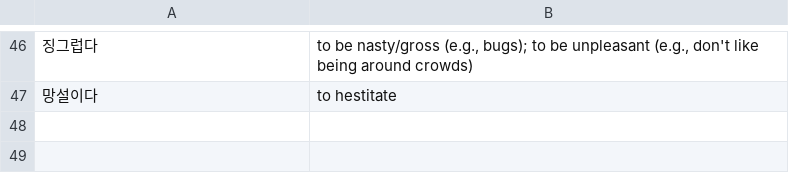
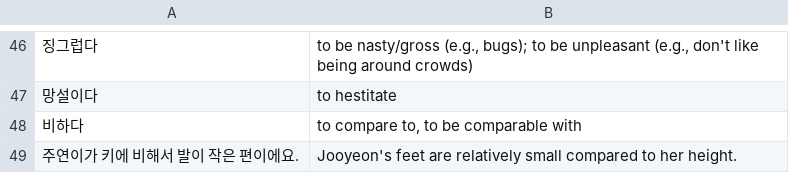
Before and after one commit to bryanesmith/flashcards, a CSV file: Active/Korean Language/Essential Verbs.csv, drawn as a sheet; only a part is shown, gaps mark what is left out.

```diff
--- a/Active/Korean Language/Essential Verbs.csv
+++ b/Active/Korean Language/Essential Verbs.csv
@@ -47 +47,3 @@
 "망설이다","to hestitate"
+"비하다","to compare to, to be comparable with"
+"주연이가 키에 비해서 발이 작은 편이에요.","Jooyeon's feet are relatively small compared to her height."
```
Also changed, not shown: Active/Korean Language/Nice Sentences.csv, 1 other file.
